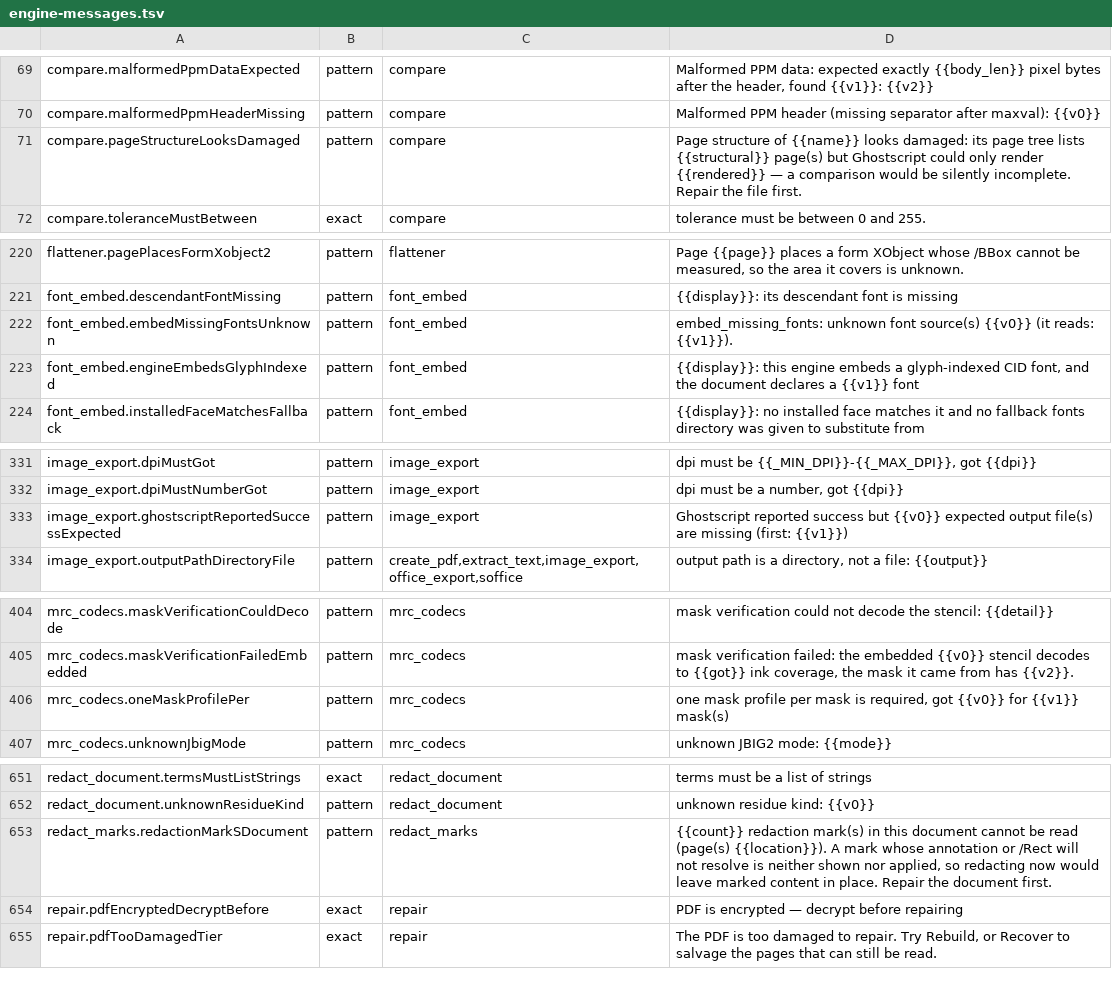
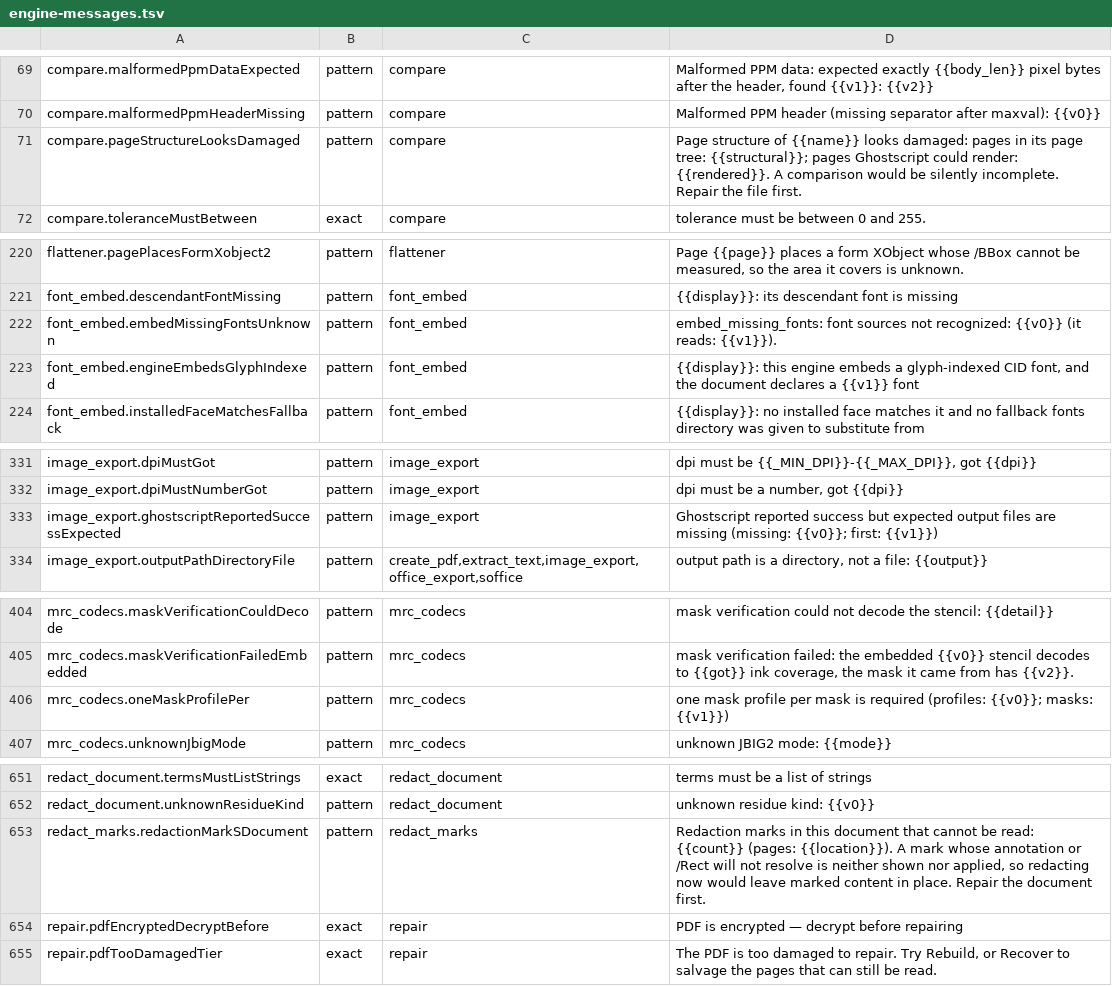
Before and after one commit to jasonulbright/Spectra-PDF, a TSV file: src/renderer/locales/engine-messages.tsv, drawn as a sheet; only a part is shown, gaps mark what is left out; the diff covers the shown part only.

```diff
--- a/src/renderer/locales/engine-messages.tsv
+++ b/src/renderer/locales/engine-messages.tsv
@@ -70,3 +70,3 @@ compare.malformedPpmDataExpected	pattern	compare	Malformed PPM data: expected ex
 compare.malformedPpmHeaderMissing	pattern	compare	Malformed PPM header (missing separator after maxval): {{v0}}
-compare.pageStructureLooksDamaged	pattern	compare	Page structure of {{name}} looks damaged: its page tree lists {{structural}} page(s) but Ghostscript could only render {{rendered}} — a comparison would be silently incomplete. Repair the file first.
+compare.pageStructureLooksDamaged	pattern	compare	Page structure of {{name}} looks damaged: pages in its page tree: {{structural}}; pages Ghostscript could render: {{rendered}}. A comparison would be silently incomplete. Repair the file first.
 compare.toleranceMustBetween	exact	compare	tolerance must be between 0 and 255.
@@ -221,3 +221,3 @@ flattener.pagePlacesFormXobject2	pattern	flattener	Page {{page}} places a form X
 font_embed.descendantFontMissing	pattern	font_embed	{{display}}: its descendant font is missing
-font_embed.embedMissingFontsUnknown	pattern	font_embed	embed_missing_fonts: unknown font source(s) {{v0}} (it reads: {{v1}}).
+font_embed.embedMissingFontsUnknown	pattern	font_embed	embed_missing_fonts: font sources not recognized: {{v0}} (it reads: {{v1}}).
 font_embed.engineEmbedsGlyphIndexed	pattern	font_embed	{{display}}: this engine embeds a glyph-indexed CID font, and the document declares a {{v1}} font
@@ -332,3 +332,3 @@ image_export.dpiMustGot	pattern	image_export	dpi must be {{_MIN_DPI}}-{{_MAX_DPI
 image_export.dpiMustNumberGot	pattern	image_export	dpi must be a number, got {{dpi}}
-image_export.ghostscriptReportedSuccessExpected	pattern	image_export	Ghostscript reported success but {{v0}} expected output file(s) are missing (first: {{v1}})
+image_export.ghostscriptReportedSuccessExpected	pattern	image_export	Ghostscript reported success but expected output files are missing (missing: {{v0}}; first: {{v1}})
 image_export.outputPathDirectoryFile	pattern	create_pdf,extract_text,image_export,office_export,soffice	output path is a directory, not a file: {{output}}
@@ -405,3 +405,3 @@ mrc_codecs.maskVerificationCouldDecode	pattern	mrc_codecs	mask verification coul
 mrc_codecs.maskVerificationFailedEmbedded	pattern	mrc_codecs	mask verification failed: the embedded {{v0}} stencil decodes to {{got}} ink coverage, the mask it came from has {{v2}}.
-mrc_codecs.oneMaskProfilePer	pattern	mrc_codecs	one mask profile per mask is required, got {{v0}} for {{v1}} mask(s)
+mrc_codecs.oneMaskProfilePer	pattern	mrc_codecs	one mask profile per mask is required (profiles: {{v0}}; masks: {{v1}})
 mrc_codecs.unknownJbigMode	pattern	mrc_codecs	unknown JBIG2 mode: {{mode}}
@@ -652,3 +652,3 @@ redact_document.termsMustListStrings	exact	redact_document	terms must be a list
 redact_document.unknownResidueKind	pattern	redact_document	unknown residue kind: {{v0}}
-redact_marks.redactionMarkSDocument	pattern	redact_marks	{{count}} redaction mark(s) in this document cannot be read (page(s) {{location}}). A mark whose annotation or /Rect will not resolve is neither shown nor applied, so redacting now would leave marked content in place. Repair the document first.
+redact_marks.redactionMarkSDocument	pattern	redact_marks	Redaction marks in this document that cannot be read: {{count}} (pages: {{location}}). A mark whose annotation or /Rect will not resolve is neither shown nor applied, so redacting now would leave marked content in place. Repair the document first.
 repair.pdfEncryptedDecryptBefore	exact	repair	PDF is encrypted — decrypt before repairing
```
Also changed, not shown: 2 edited cells elsewhere in this file, 38 other files.
